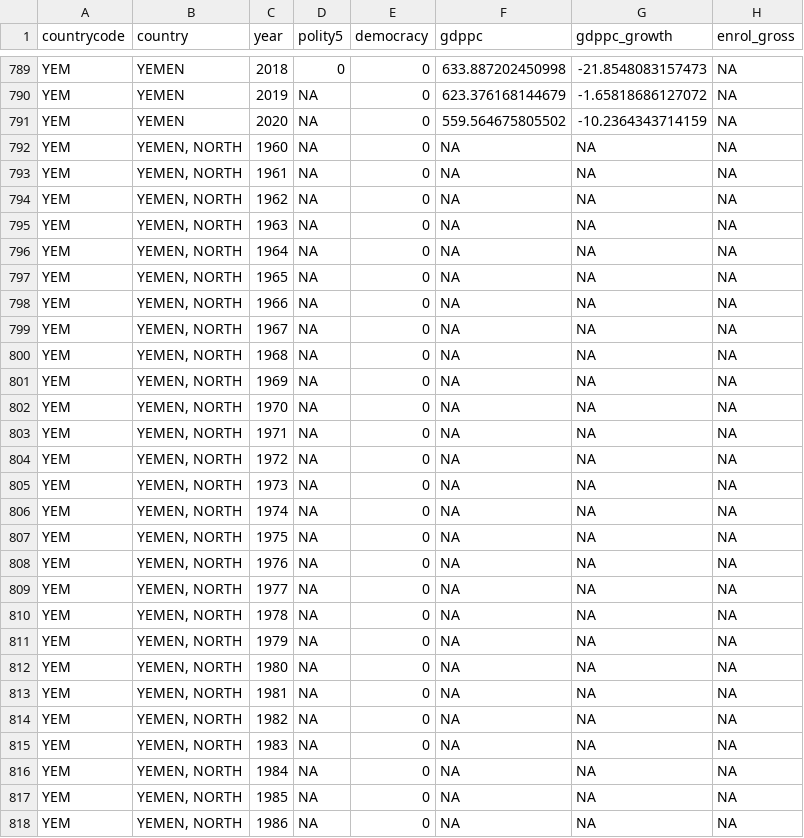
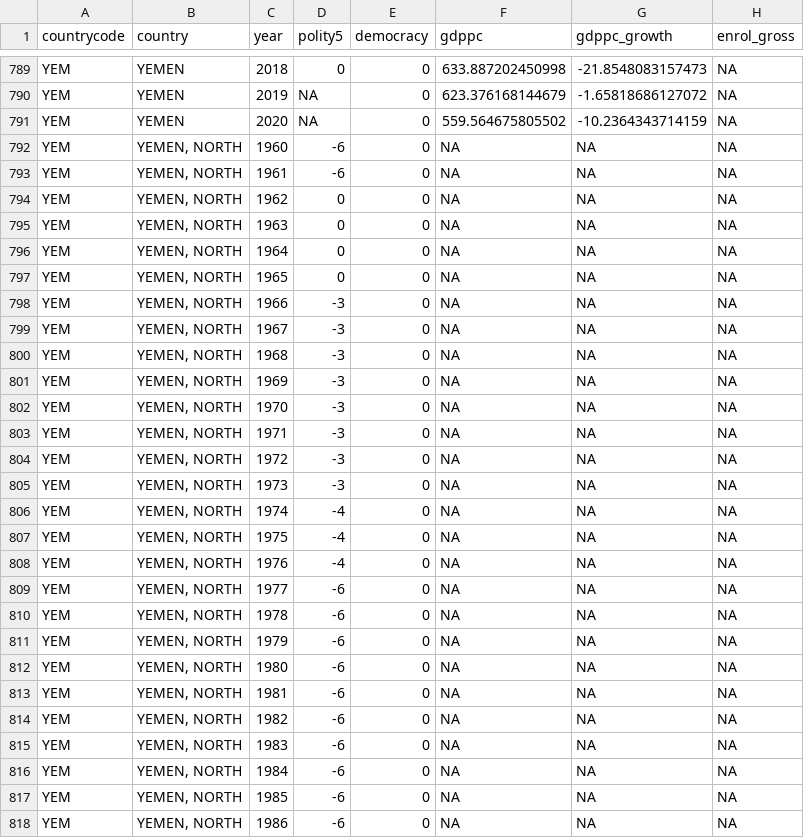
Before and after one commit to DrFloLinke/PO33Q, a CSV file: files/Downloads/Data/Data New/Data for Use/Middle East.csv, drawn as a sheet; only a part is shown, gaps mark what is left out; the diff covers the shown part only; the diff names each change by its address in the sheet, - before the commit and + after, or states it on an @@ line.

```diff
--- a/files/Downloads/Data/Data New/Data for Use/Middle East.csv
+++ b/files/Downloads/Data/Data New/Data for Use/Middle East.csv
-D792:D793 (polity5): NA
+D792:D793 (polity5): -6
-D794:D797 (polity5): NA
+D794:D797 (polity5): 0
-D798:D805 (polity5): NA
+D798:D805 (polity5): -3
-D806:D808 (polity5): NA
+D806:D808 (polity5): -4
-D809:D818 (polity5): NA
+D809:D818 (polity5): -6
```
Also changed, not shown: 3 edited cells elsewhere in this file, files/Downloads/Data/Data New/Data for Use/Europe.csv, files/Downloads/Data/Data New/Data for Use/Latin America.csv, 42 other files.
